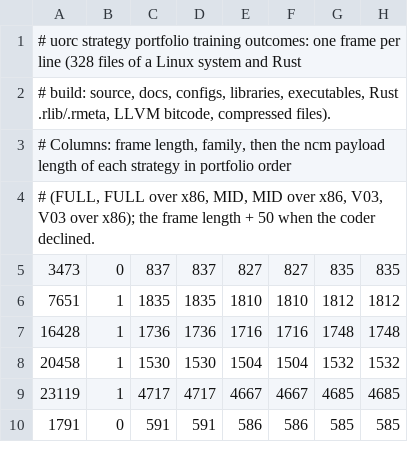
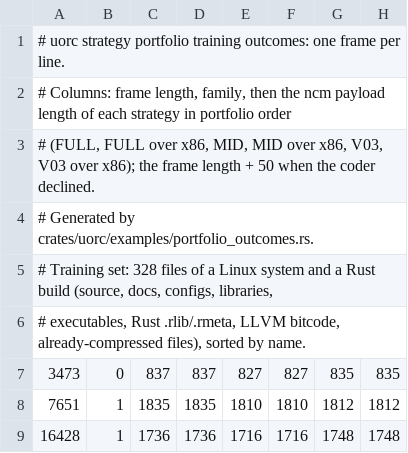
Before and after one commit to UOR-Foundation/compression, a TSV file: crates/uorc/src/portfolio-outcomes.tsv, drawn as a sheet; only a part is shown; the shorter side is filled out with more unchanged rows.

```diff
--- a/crates/uorc/src/portfolio-outcomes.tsv
+++ b/crates/uorc/src/portfolio-outcomes.tsv
@@ -1,5 +1,7 @@
-# uorc strategy portfolio training outcomes: one frame per line (328 files of a Linux system and Rust
-# build: source, docs, configs, libraries, executables, Rust .rlib/.rmeta, LLVM bitcode, compressed files).
+# uorc strategy portfolio training outcomes: one frame per line.
 # Columns: frame length, family, then the ncm payload length of each strategy in portfolio order
 # (FULL, FULL over x86, MID, MID over x86, V03, V03 over x86); the frame length + 50 when the coder declined.
+# Generated by crates/uorc/examples/portfolio_outcomes.rs.
+# Training set: 328 files of a Linux system and a Rust build (source, docs, configs, libraries,
+# executables, Rust .rlib/.rmeta, LLVM bitcode, already-compressed files), sorted by name.
 3473	0	837	837	827	827	835	835
```
Also changed, not shown: 4 other files.
